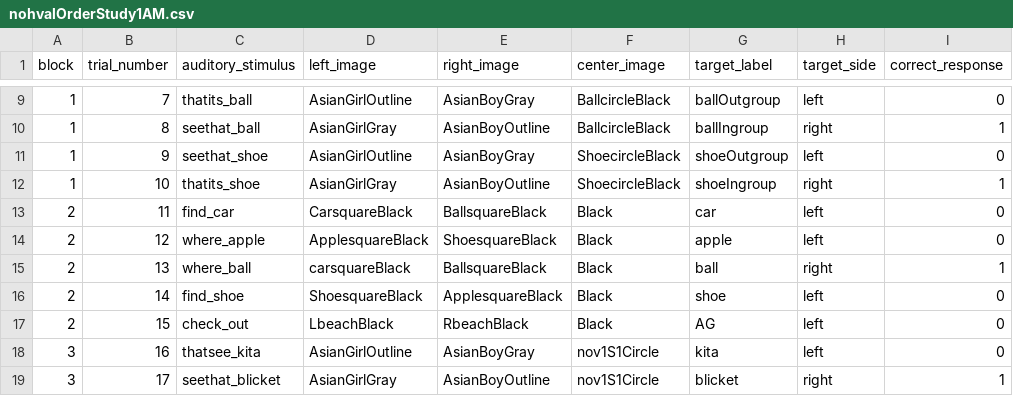
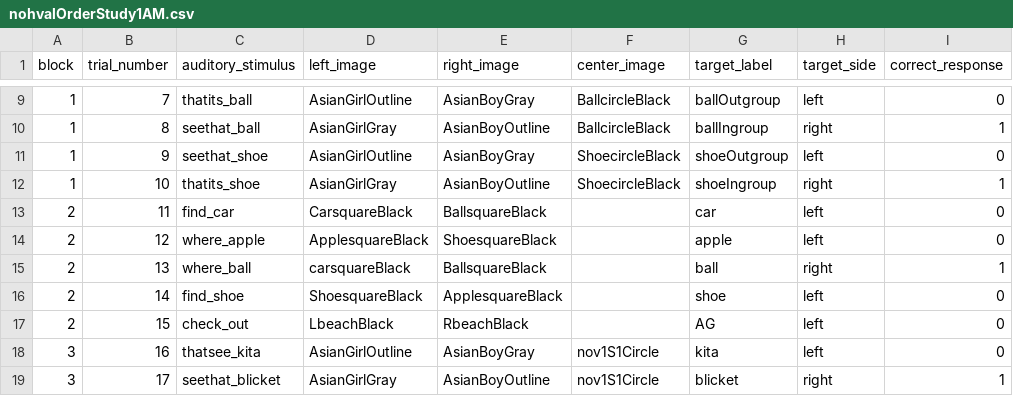
Before and after one commit to dabacon1/DABdiss, a CSV file: orders/nohvalOrderStudy1AM.csv, drawn as a sheet; only a part is shown, gaps mark what is left out; the diff covers the shown part only; the diff names each change by its address in the sheet, - before the commit and + after, or states it on an @@ line.

```diff
--- a/orders/nohvalOrderStudy1AM.csv
+++ b/orders/nohvalOrderStudy1AM.csv
-F13:F17 (center_image): Black
+F13:F17 (center_image): (empty)
```
Also changed, not shown: 18 edited cells elsewhere in this file, 1 other file.
